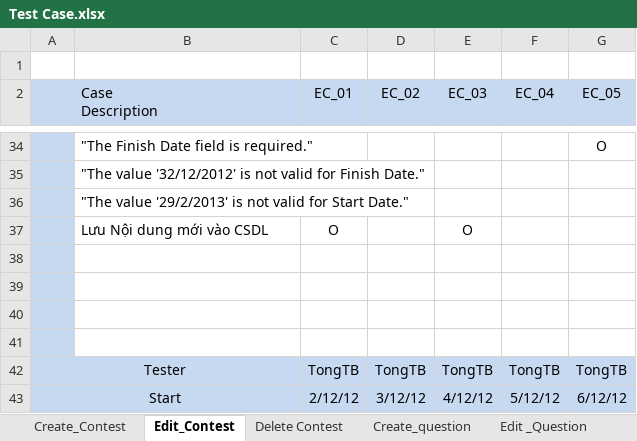
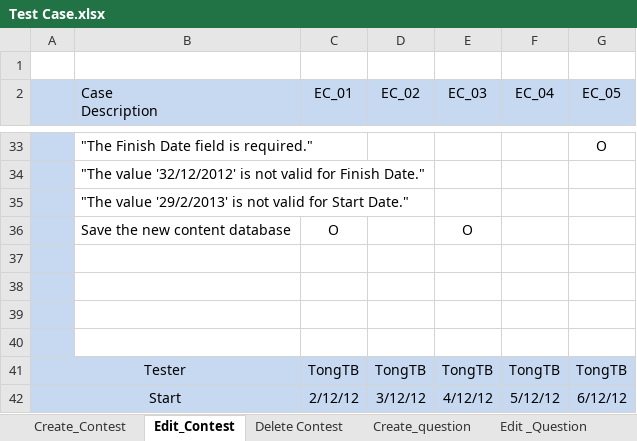
Before and after one commit to hieu292/dt-online-judge, an Excel workbook: Delivers/Test Case.xlsx, sheet Edit_Contest, drawn as a sheet; only a part is shown, gaps mark what is left out; values as stored, in another font and other column widths than the file's, no borders; addresses are those after the commit; the diff covers the shown part only; the diff names each change by its address in the sheet, - before the commit and + after, or states it on an @@ line.

```diff
--- a/Delivers/Test Case.xlsx (sheet Edit_Contest)
+++ b/Delivers/Test Case.xlsx (sheet Edit_Contest)
-B36 (Case Description): Lưu Nội dung mới vào CSDL
+B36 (Case Description): Save the new content database
```
Also changed, not shown: 1 removed row and 12 edited cells elsewhere in this sheet, sheet Create_Contest, sheet Delete Contest, sheet Create_question, sheet Edit _Question, 3 other files.
